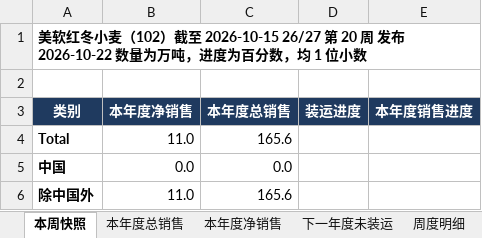
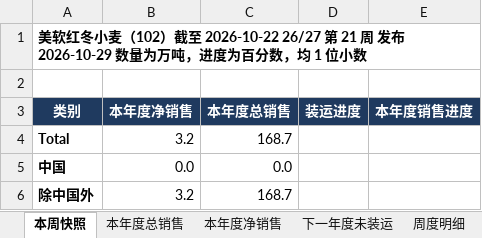
Before and after one commit to 0030carina-gif/us-weekly-export, an Excel workbook: 美软红冬小麦周度出口销售.xlsx, sheet 本周快照, drawn as a sheet; values as stored, in another font and other column widths than the file's, no borders; the diff names each change by its address in the sheet, - before the commit and + after, or states it on an @@ line.

```diff
--- a/美软红冬小麦周度出口销售.xlsx (sheet 本周快照)
+++ b/美软红冬小麦周度出口销售.xlsx (sheet 本周快照)
-A1 (类别): …）截至 2026-10-15 26/27 第 20 周 发布 2026-10-22 数量为万…
+A1 (类别): …）截至 2026-10-22 26/27 第 21 周 发布 2026-10-29 数量为万…
-B4 (本年度净销售): 11.0
+B4 (本年度净销售): 3.2
-C4 (本年度总销售): 165.6
+C4 (本年度总销售): 168.7
-B6 (本年度净销售): 11.0
+B6 (本年度净销售): 3.2
-C6 (本年度总销售): 165.6
+C6 (本年度总销售): 168.7
```
Also changed, not shown: sheet 周度明细, sheet 本年度净销售, sheet 本年度总销售, sheet 下一年度未装运, 美豆油周度出口销售.xlsx, 13 other files.
